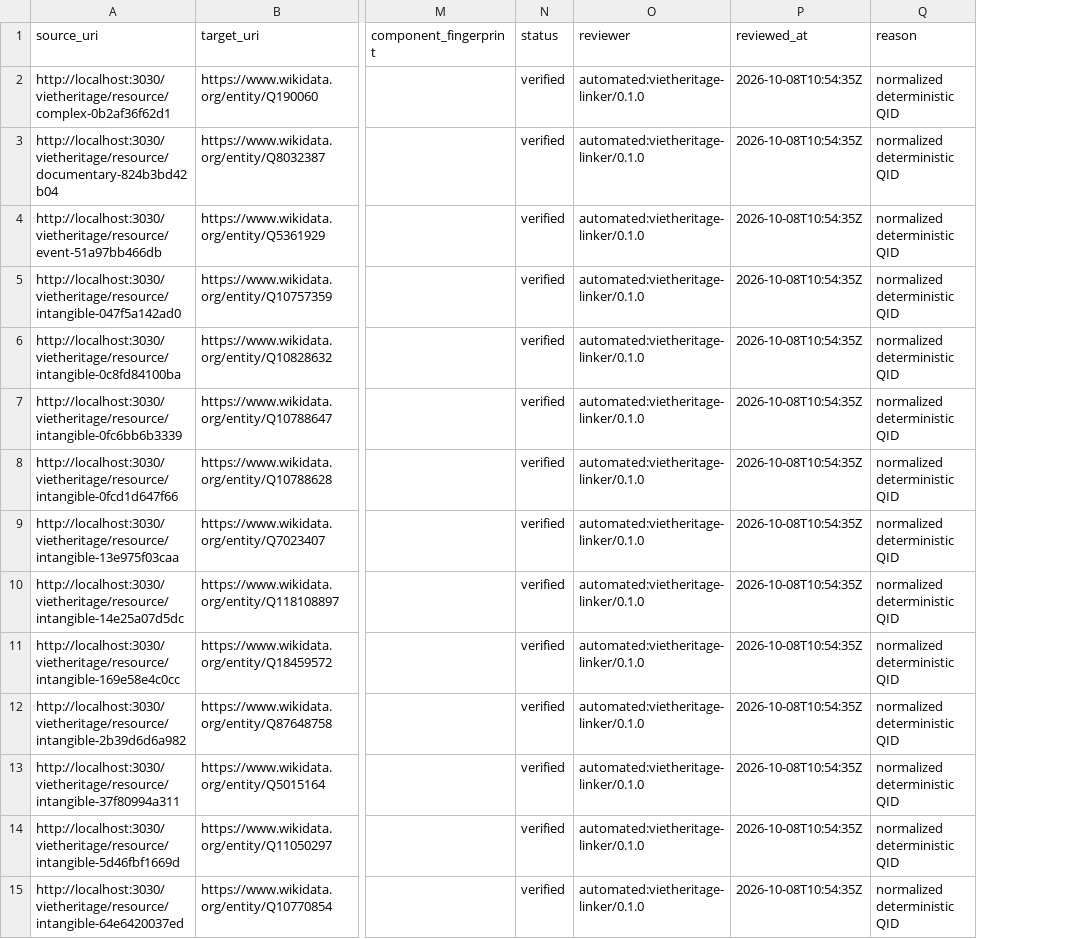
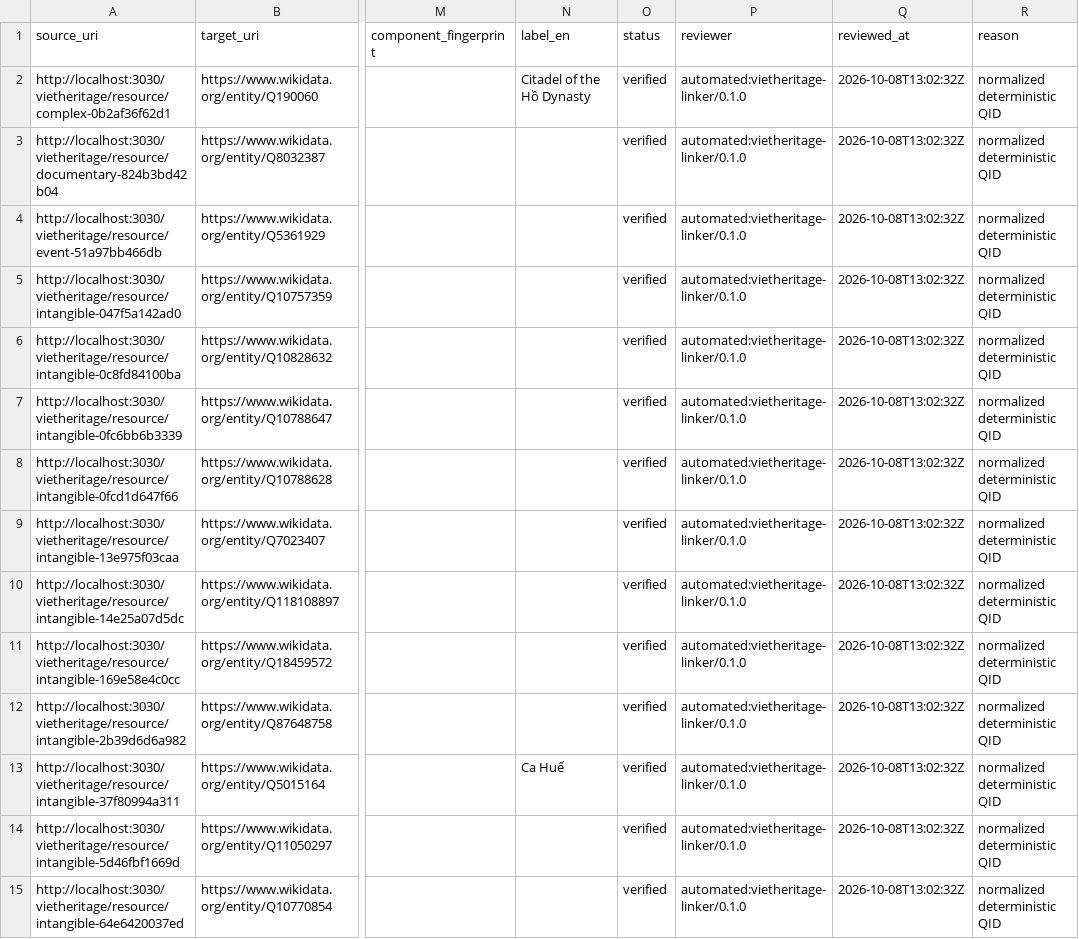
Before and after one commit to sutobode/Semanticweb, a CSV file: data/linking/link_review.csv, drawn as a sheet; only a part is shown, gaps mark what is left out; addresses are those after the commit; the diff covers the shown part only; the diff names each change by its address in the sheet, - before the commit and + after, or states it on an @@ line.

Commit message:
Enhance RDF data and linking functionality
- Added English labels for various heritage sites in external-links.ttl to improve data accessibility.
- Updated link-review schema to include a new field for English labels.
- Modified SPARQL queries to support dynamic association with persons and contexts.
- Enhanced the linker module to load local English labels from DBpedia and attach them to verified reviews.
- Updated tests to ensure proper attachment of English labels and validate RDF output.

```diff
--- a/data/linking/link_review.csv
+++ b/data/linking/link_review.csv
+column N (label_en), rows 2-13: Citadel of the Hồ Dynasty |  |  |  |  |  |  |  |  |  |  | Ca Huế
-Q2:Q15 (reviewed_at): 2026-10-08T10:54:35Z
+Q2:Q15 (reviewed_at): 2026-10-08T13:02:32Z
```
Also changed, not shown: 145 edited cells elsewhere in this file, 10 other files.
